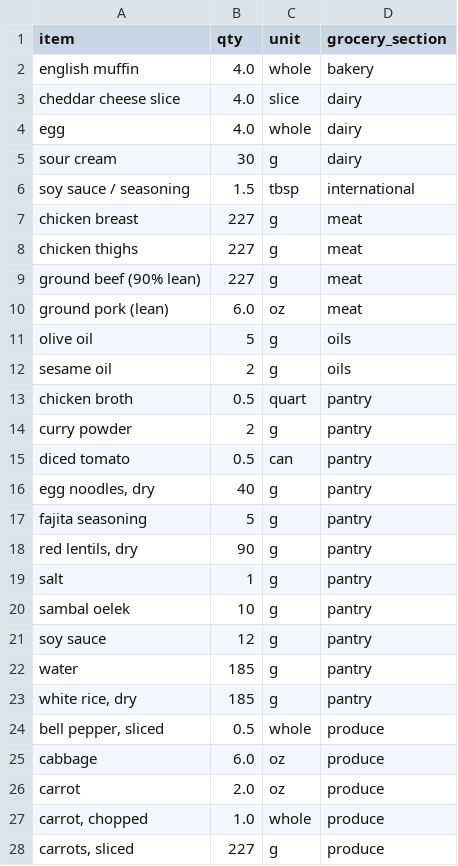
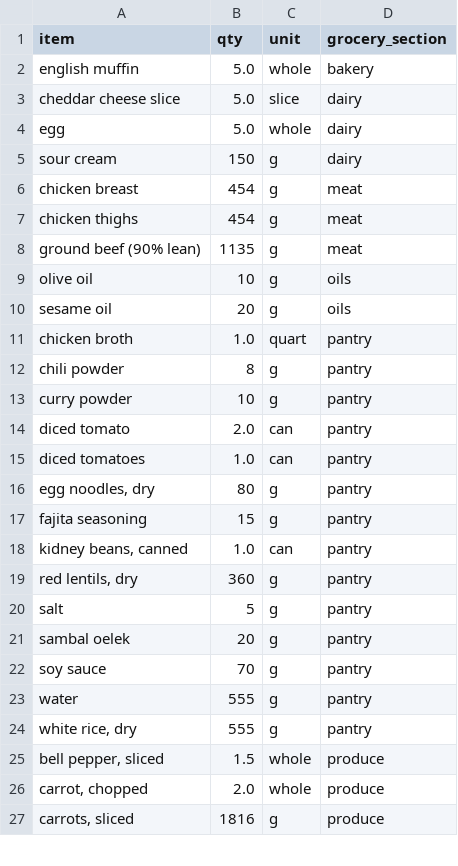
Before and after one commit to weso-m/goodeats, a CSV file: out/grocery_list.csv, drawn as a sheet; only a part is shown; the diff covers the shown part only.

```diff
--- a/out/grocery_list.csv
+++ b/out/grocery_list.csv
@@ -1,28 +1,27 @@
 item,qty,unit,grocery_section
-english muffin,4.0,whole,bakery
-cheddar cheese slice,4.0,slice,dairy
-egg,4.0,whole,dairy
-sour cream,30,g,dairy
-soy sauce / seasoning,1.5,tbsp,international
-chicken breast,227,g,meat
-chicken thighs,227,g,meat
-ground beef (90% lean),227,g,meat
-ground pork (lean),6.0,oz,meat
-olive oil,5,g,oils
-sesame oil,2,g,oils
-chicken broth,0.5,quart,pantry
-curry powder,2,g,pantry
-diced tomato,0.5,can,pantry
-"egg noodles, dry",40,g,pantry
-fajita seasoning,5,g,pantry
-"red lentils, dry",90,g,pantry
-salt,1,g,pantry
-sambal oelek,10,g,pantry
-soy sauce,12,g,pantry
-water,185,g,pantry
-"white rice, dry",185,g,pantry
-"bell pepper, sliced",0.5,whole,produce
-cabbage,6.0,oz,produce
-carrot,2.0,oz,produce
-"carrot, chopped",1.0,whole,produce
-"carrots, sliced",227,g,produce
+english muffin,5.0,whole,bakery
+cheddar cheese slice,5.0,slice,dairy
+egg,5.0,whole,dairy
+sour cream,150,g,dairy
+chicken breast,454,g,meat
+chicken thighs,454,g,meat
+ground beef (90% lean),1135,g,meat
+olive oil,10,g,oils
+sesame oil,20,g,oils
+chicken broth,1.0,quart,pantry
+chili powder,8,g,pantry
+curry powder,10,g,pantry
+diced tomato,2.0,can,pantry
+diced tomatoes,1.0,can,pantry
+"egg noodles, dry",80,g,pantry
+fajita seasoning,15,g,pantry
+"kidney beans, canned",1.0,can,pantry
+"red lentils, dry",360,g,pantry
+salt,5,g,pantry
+sambal oelek,20,g,pantry
+soy sauce,70,g,pantry
+water,555,g,pantry
+"white rice, dry",555,g,pantry
+"bell pepper, sliced",1.5,whole,produce
+"carrot, chopped",2.0,whole,produce
+"carrots, sliced",1816,g,produce
```
Also changed, not shown: 1 removed row and 8 edited cells elsewhere in this file, out/day_summary.csv, out/week_plan.csv, 35 other files.
